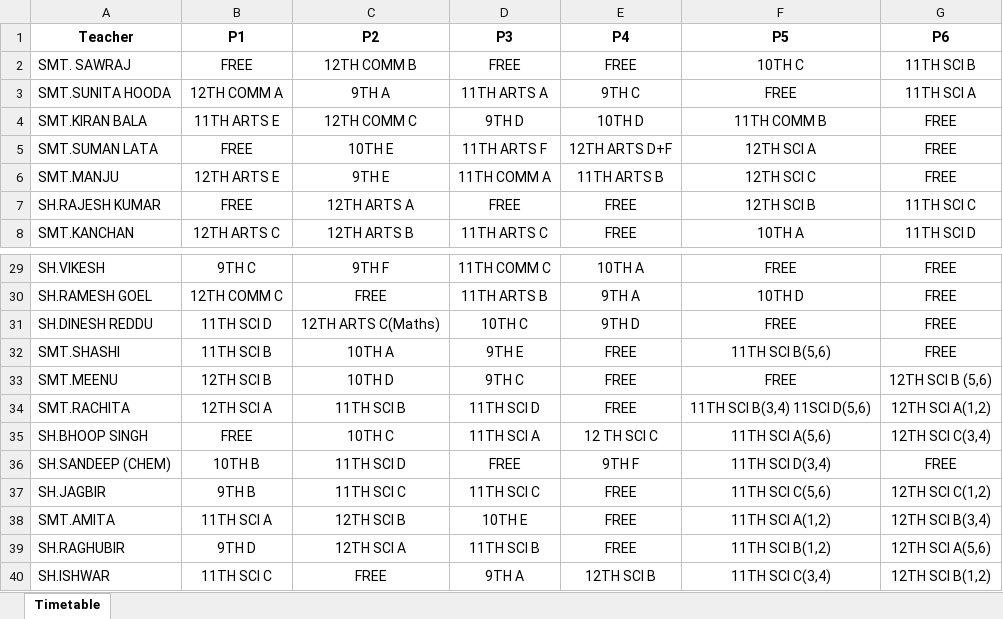
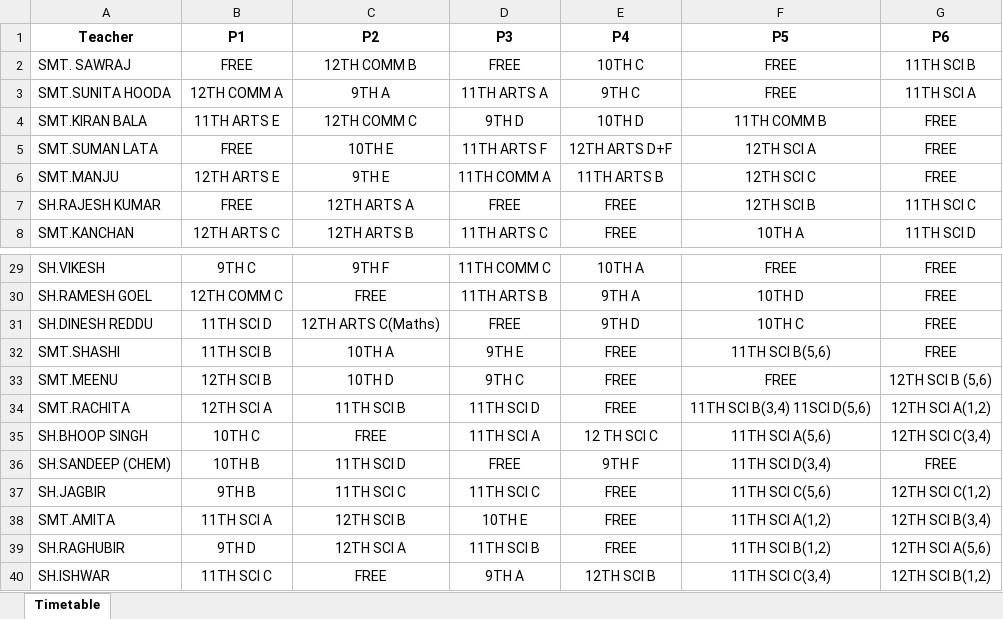
Before and after one commit to JaiGoel12/Substitute-management-v2, an Excel workbook: public/Substitution_System.xlsx, sheet Timetable, drawn as a sheet; only a part is shown, gaps mark what is left out; values as stored, in another font and other column widths than the file's, no borders; the diff covers the shown part only; the diff names each change by its address in the sheet, - before the commit and + after, or states it on an @@ line.

```diff
--- a/public/Substitution_System.xlsx (sheet Timetable)
+++ b/public/Substitution_System.xlsx (sheet Timetable)
-E2 (P4): FREE
+E2 (P4): 10TH C
-F2 (P5): 10TH C
+F2 (P5): FREE
-D31 (P3): 10TH C
+D31 (P3): FREE
-F31 (P5): FREE
+F31 (P5): 10TH C
-B35 (P1): FREE
+B35 (P1): 10TH C
-C35 (P2): 10TH C
+C35 (P2): FREE
```
Also changed, not shown: 20 edited cells elsewhere in this sheet.
